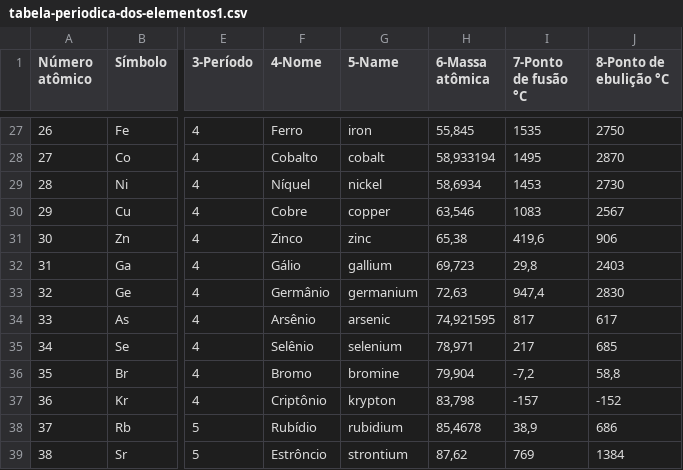
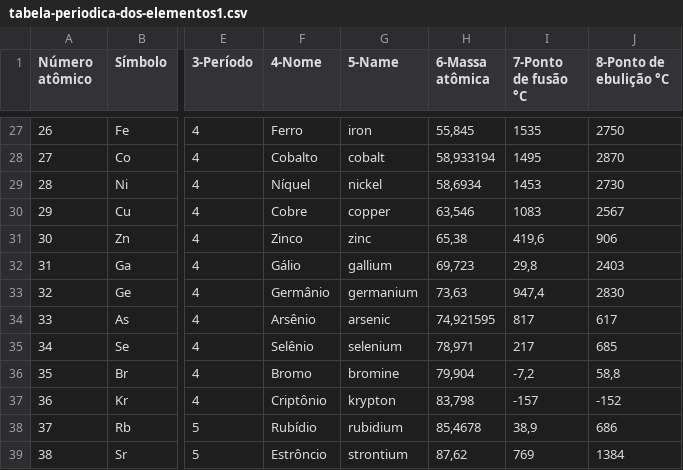
Before and after one commit to joaozz21/DATA_ANALISYS, a CSV file: tabela-periodica-dos-elementos1.csv, drawn as a sheet; only a part is shown, gaps mark what is left out; the diff names each change by its address in the sheet, - before the commit and + after, or states it on an @@ line.

Commit message:
Update tabela-periodica-dos-elementos1.csv

```diff
--- a/tabela-periodica-dos-elementos1.csv
+++ b/tabela-periodica-dos-elementos1.csv
-H33 (6-Massa atômica): 72,63
+H33 (6-Massa atômica): 73,63
```
